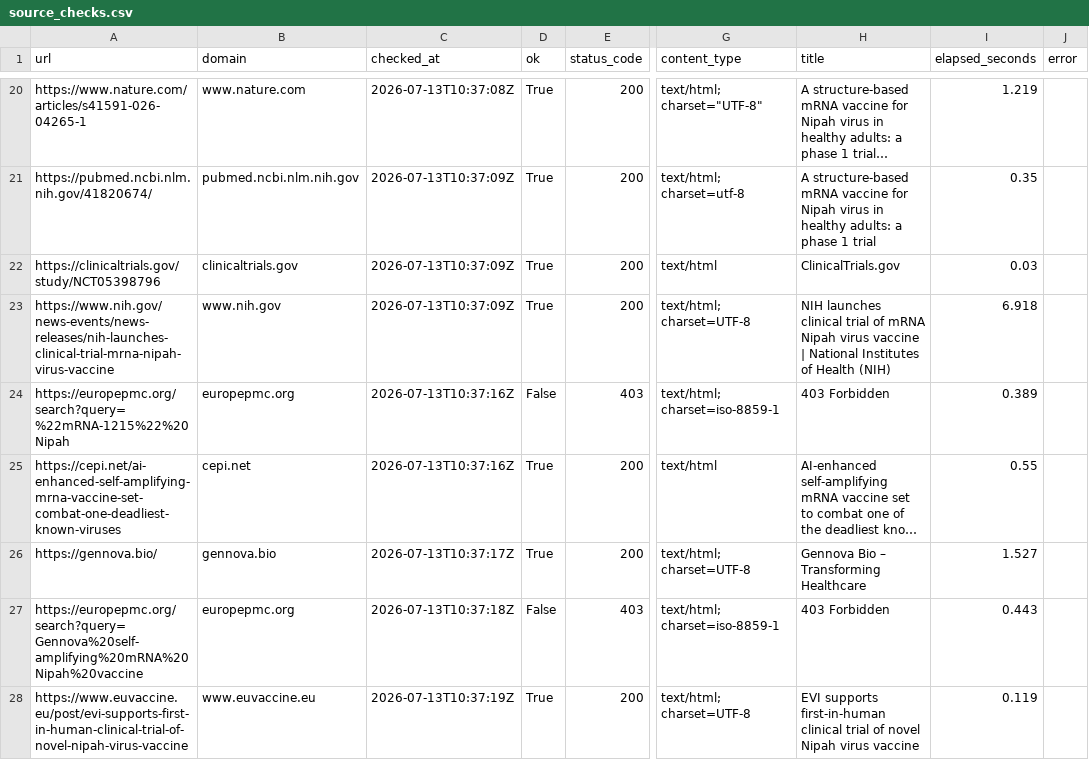
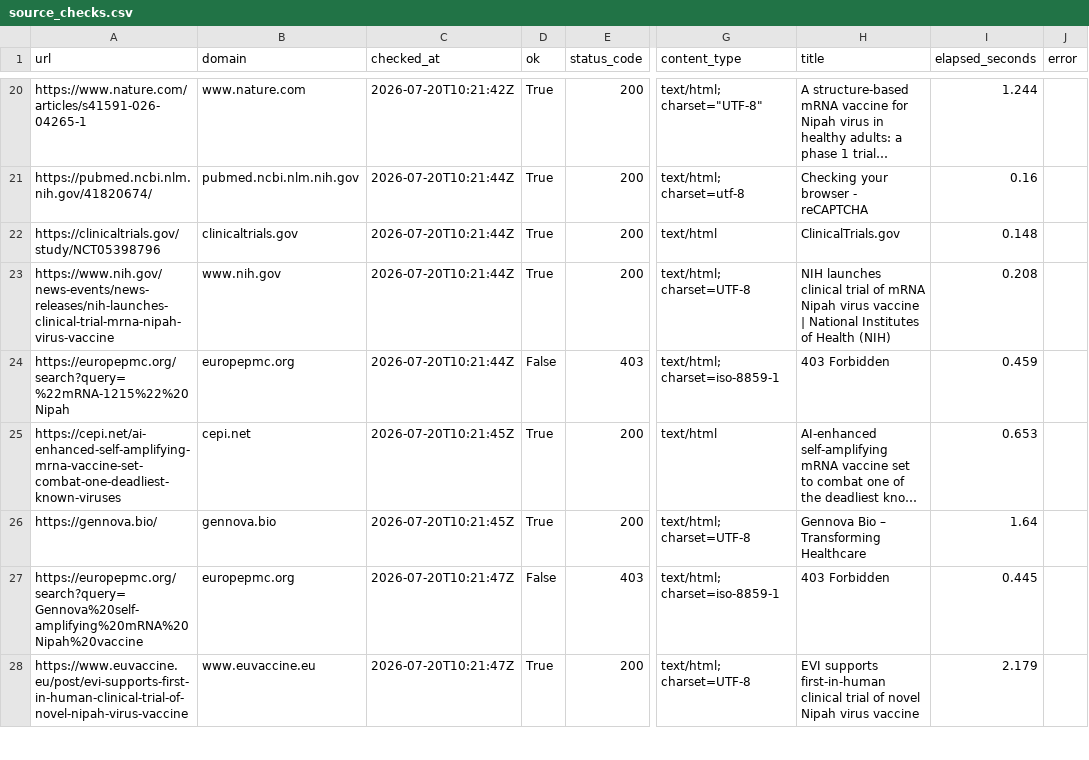
Before and after one commit to AKillikelly/henipavirus-vaccine-development-dashboard, a CSV file: docs/data/source_checks.csv, drawn as a sheet; only a part is shown, gaps mark what is left out; long unchanged cells end in …; the diff covers the shown part only; the diff names each change by its address in the sheet, - before the commit and + after, or states it on an @@ line.

```diff
--- a/docs/data/source_checks.csv
+++ b/docs/data/source_checks.csv
-C20 (checked_at): 2026-07-13T10:37:08Z
+C20 (checked_at): 2026-07-20T10:21:42Z
-I20 (elapsed_seconds): 1.219
+I20 (elapsed_seconds): 1.244
-C21:C23 (checked_at): 2026-07-13T10:37:09Z
+C21:C23 (checked_at): 2026-07-20T10:21:44Z
-H21 (title): A structure-based mRNA vaccine for Nipah virus in healthy adults: a phase 1 trial
+H21 (title): Checking your browser - reCAPTCHA
-I21 (elapsed_seconds): 0.35
+I21 (elapsed_seconds): 0.16
-I22 (elapsed_seconds): 0.03
+I22 (elapsed_seconds): 0.148
-I23 (elapsed_seconds): 6.918
+I23 (elapsed_seconds): 0.208
-C24 (checked_at): 2026-07-13T10:37:16Z
+C24 (checked_at): 2026-07-20T10:21:44Z
-I24 (elapsed_seconds): 0.389
+I24 (elapsed_seconds): 0.459
-C25 (checked_at): 2026-07-13T10:37:16Z
+C25 (checked_at): 2026-07-20T10:21:45Z
-I25 (elapsed_seconds): 0.55
+I25 (elapsed_seconds): 0.653
-C26 (checked_at): 2026-07-13T10:37:17Z
+C26 (checked_at): 2026-07-20T10:21:45Z
-I26 (elapsed_seconds): 1.527
+I26 (elapsed_seconds): 1.64
-C27 (checked_at): 2026-07-13T10:37:18Z
+C27 (checked_at): 2026-07-20T10:21:47Z
-I27 (elapsed_seconds): 0.443
+I27 (elapsed_seconds): 0.445
-C28 (checked_at): 2026-07-13T10:37:19Z
+C28 (checked_at): 2026-07-20T10:21:47Z
-I28 (elapsed_seconds): 0.119
+I28 (elapsed_seconds): 2.179
```
Also changed, not shown: 158 edited cells elsewhere in this file, docs/data/henipavirus_development_pipeline_data.csv, 5 other files.
